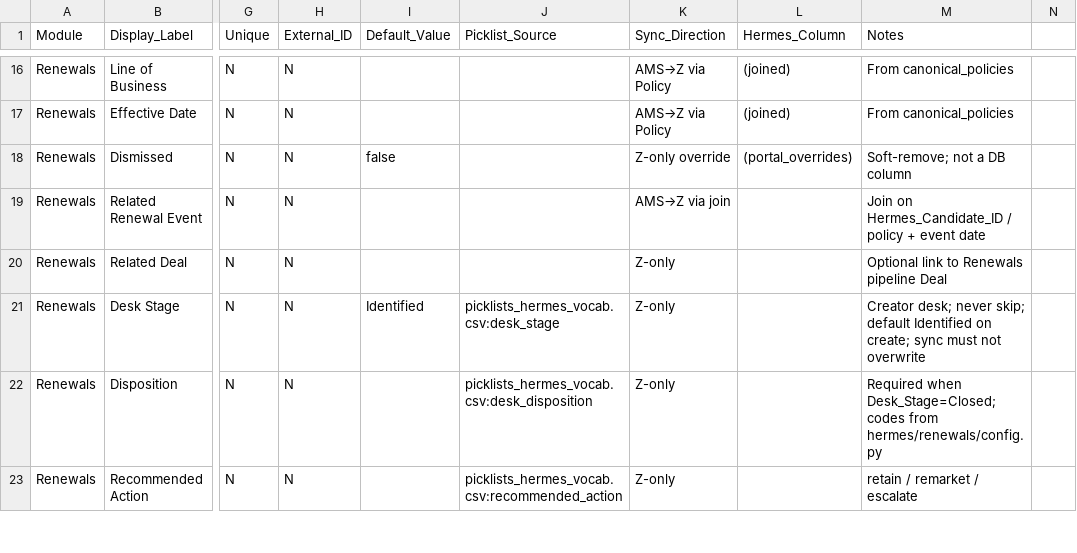
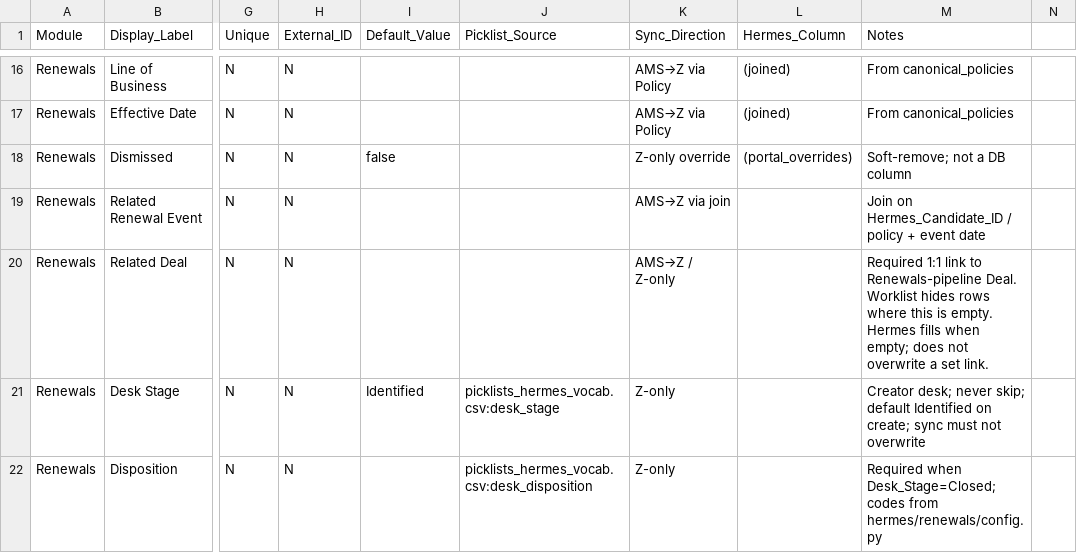
Before and after one commit to googrlc/rsg-hermes, a CSV file: docs/zoho/fields_renewals.csv, drawn as a sheet; only a part is shown, gaps mark what is left out; the shorter side is filled out with more unchanged rows; the diff names each change by its address in the sheet, - before the commit and + after, or states it on an @@ line.

```diff
--- a/docs/zoho/fields_renewals.csv
+++ b/docs/zoho/fields_renewals.csv
-K20 (Sync_Direction): Z-only
+K20 (Sync_Direction): AMS→Z / Z-only
-M20 (Notes): Optional link to Renewals pipeline Deal
+M20 (Notes): Required 1:1 link to Renewals-pipeline Deal. Worklist hides rows where this is empty. Hermes fills when empty; does not overwrite a set link.
```
Also changed, not shown: 10 other files.
